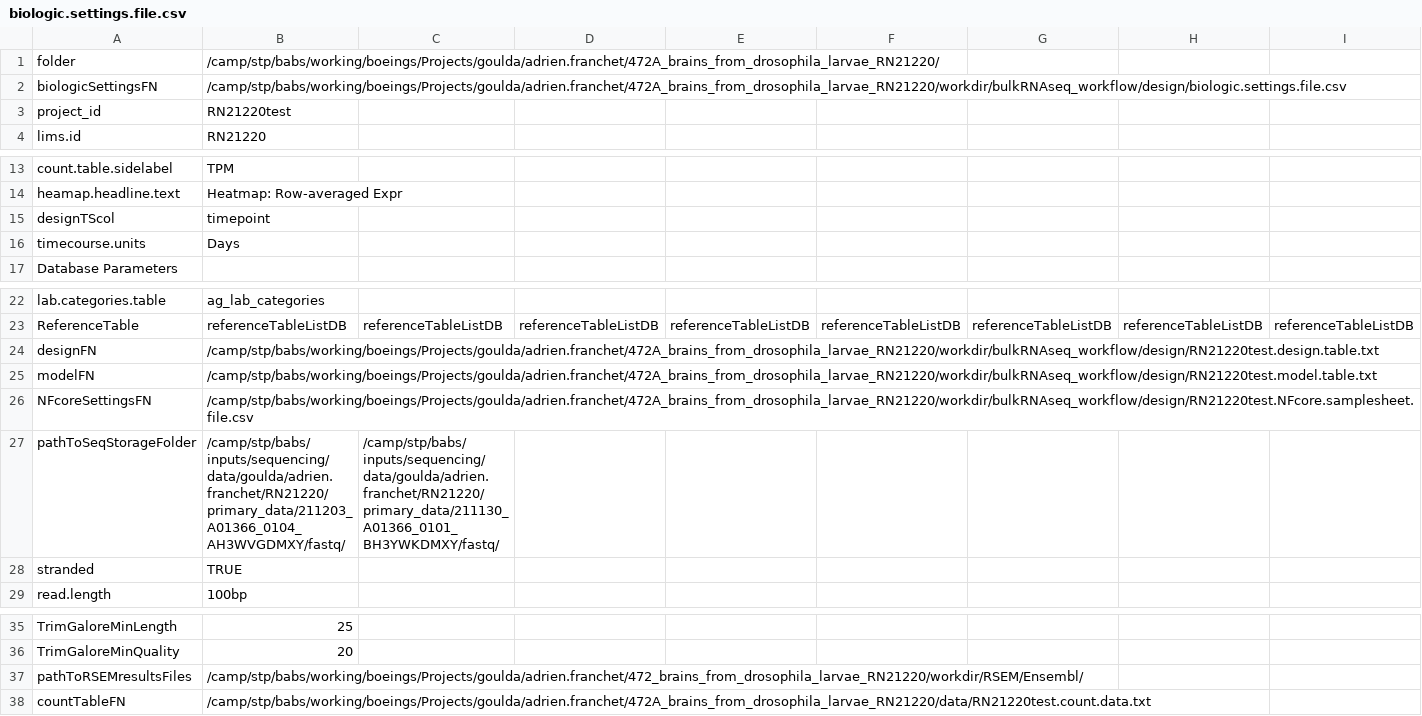
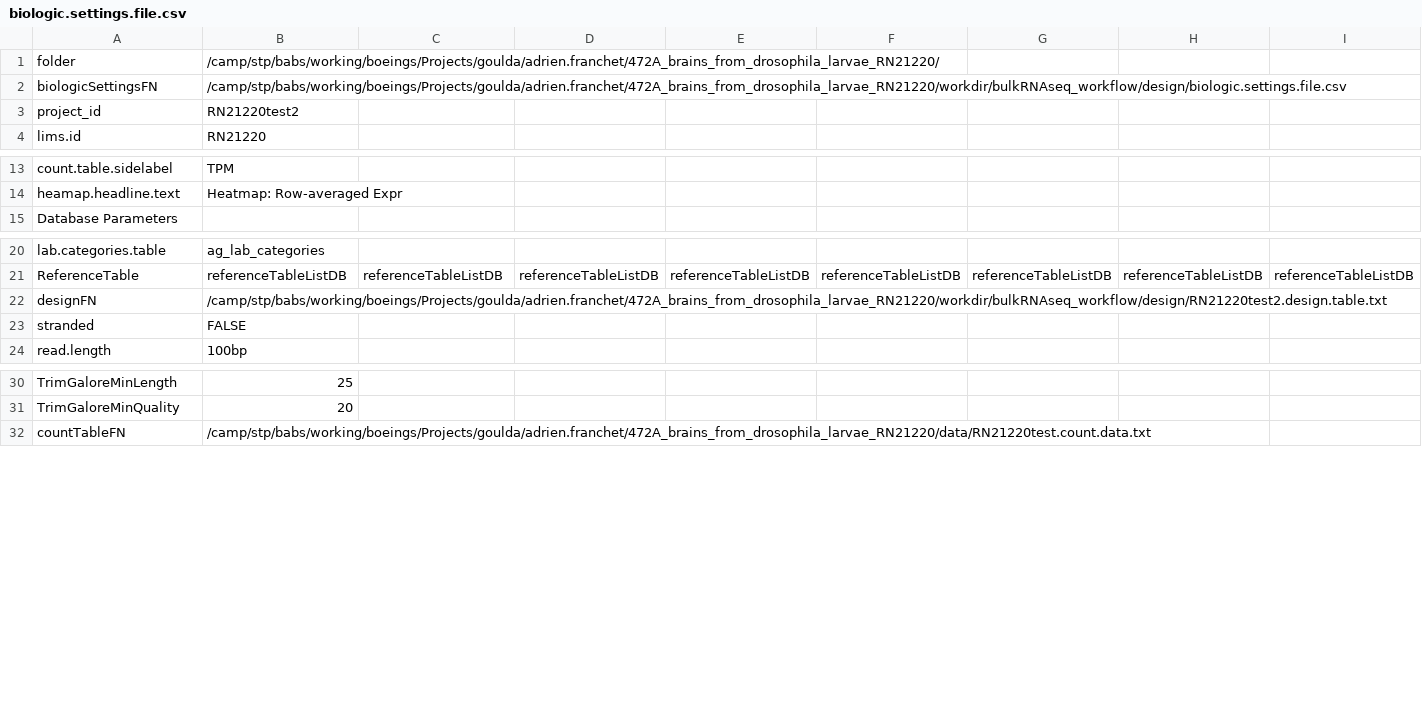
Before and after one commit to decusInLabore/bulkRNAseq_workflow, a CSV file: design/biologic.settings.file.csv, drawn as a sheet; only a part is shown, gaps mark what is left out; removed rows and columns are numbered as before the commit, all else as after; rows hold the shown columns only; the diff names each change by its address in the sheet, - before the commit and + after, or states it on an @@ line.

```diff
--- a/design/biologic.settings.file.csv
+++ b/design/biologic.settings.file.csv
-B3: RN21220test
+B3: RN21220test2
-row 15: designTScol | timepoint
-row 16: timecourse.units | Days
-B22: /camp/stp/babs/working/boeings/Projects/goulda/adrien.franchet/472A_brains_from_drosophila_larvae_RN21220/workdir/bulkRNAseq_workflow/design/RN21220test.design.table.txt
+B22: /camp/stp/babs/working/boeings/Projects/goulda/adrien.franchet/472A_brains_from_drosophila_larvae_RN21220/workdir/bulkRNAseq_workflow/design/RN21220test2.design.table.txt
-row 25: modelFN | /camp/stp/babs/working/boeings/Projects/goulda/adrien.franchet/472A_brains_from_drosophila_larvae_RN21220/workdir/bulkRNAseq_workflow/design/RN21220test.model.table.txt
-row 26: NFcoreSettingsFN | /camp/stp/babs/working/boeings/Projects/goulda/adrien.franchet/472A_brains_from_drosophila_larvae_RN21220/workdir/bulkRNAseq_workflow/design/RN21220test.NFcore.samplesheet.file.csv
-row 27: pathToSeqStorageFolder | /camp/stp/babs/inputs/sequencing/data/goulda/adrien.franchet/RN21220/primary_data/211203_A01366_0104_AH3WVGDMXY/fastq/ | /camp/stp/babs/inputs/sequencing/data/goulda/adrien.franchet/RN21220/primary_data/211130_A01366_0101_BH3YWKDMXY/fastq/
-B23: TRUE
+B23: FALSE
-row 37: pathToRSEMresultsFiles | /camp/stp/babs/working/boeings/Projects/goulda/adrien.franchet/472_brains_from_drosophila_larvae_RN21220/workdir/RSEM/Ensembl/
```
Also changed, not shown: 11 other files.
